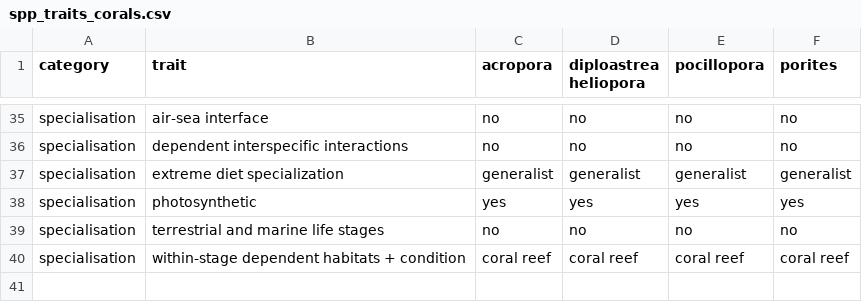
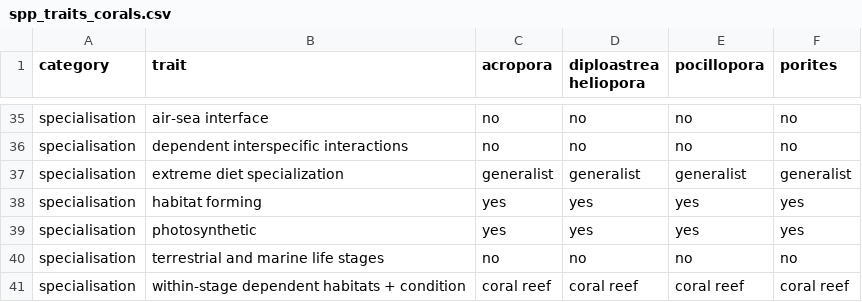
Before and after one commit to mapping-marine-spp-vuln/spp_vuln_framework, a CSV file: _raw_data/spp_trait_csvs/spp_traits_corals.csv, drawn as a sheet; only a part is shown, gaps mark what is left out.

```diff
--- a/_raw_data/spp_trait_csvs/spp_traits_corals.csv
+++ b/_raw_data/spp_trait_csvs/spp_traits_corals.csv
@@ -37,2 +37,3 @@ specialisation,dependent interspecific interactions,no,no,no,no
 specialisation,extreme diet specialization,generalist,generalist,generalist,generalist
+specialisation,habitat forming,yes,yes,yes,yes
 specialisation,photosynthetic,yes,yes,yes,yes
```
Also changed, not shown: _data/trait_vals_valid.csv, _raw_data/spp_trait_csvs/spp_traits_crustacea_arthropods.csv, 25 other files.
